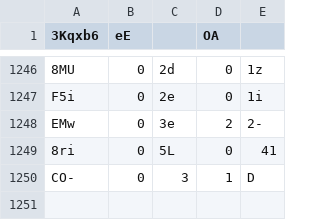
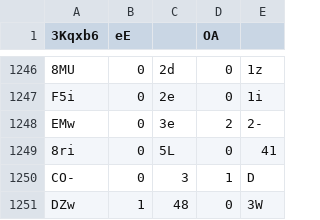
Before and after one commit to Naritulum/tracker, a CSV file: data/member-counts.csv, drawn as a sheet; only a part is shown, gaps mark what is left out; the diff names each change by its address in the sheet, - before the commit and + after, or states it on an @@ line.

```diff
--- a/data/member-counts.csv
+++ b/data/member-counts.csv
+row 1251: DZw | 1 | 48 | 0 | 3W
```
